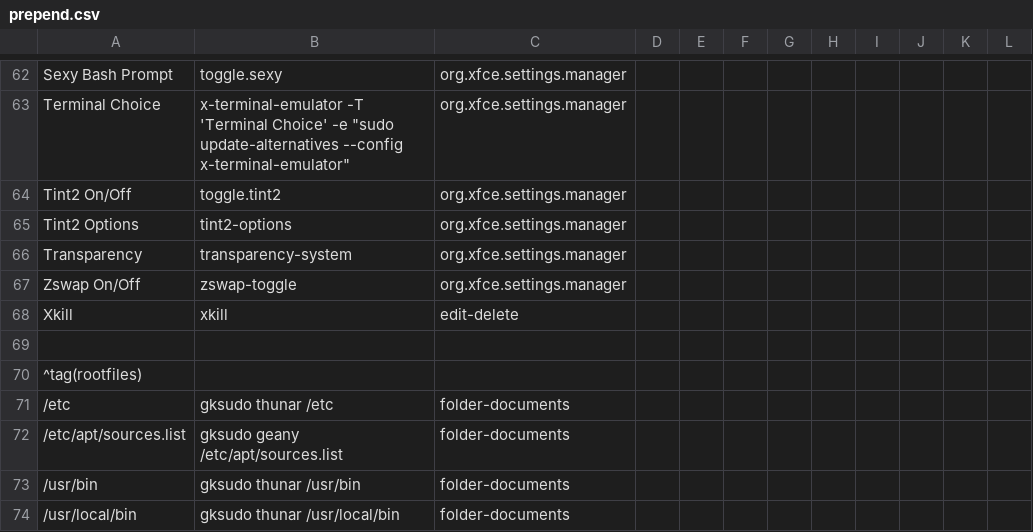
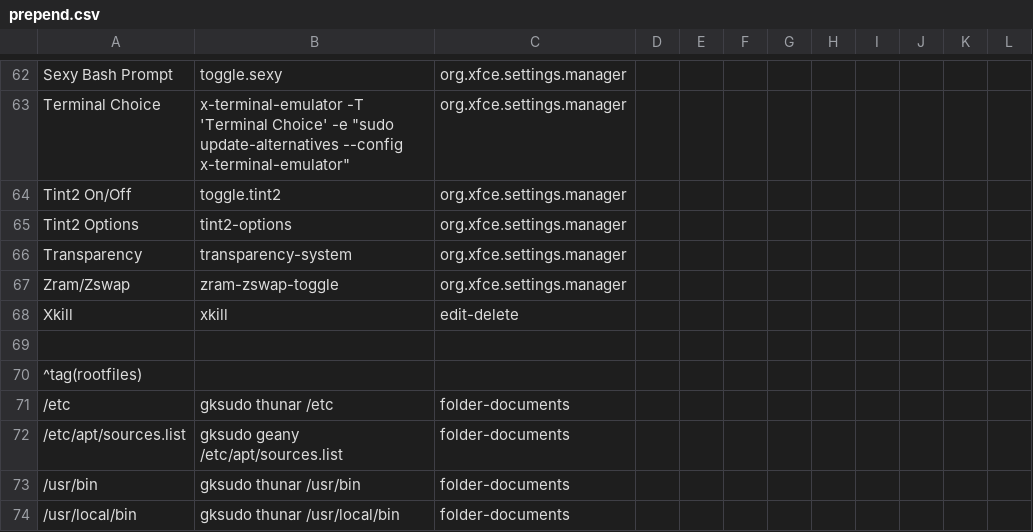
Before and after one commit to sleekmason/Beardog-Trixie, a CSV file: config/includes.chroot_after_packages/etc/skel/.config/jgmenu/prepend.csv, drawn as a sheet; only a part is shown, gaps mark what is left out.

Commit message:
Added zram-zswap-toggle - removed zswap-toggle.

```diff
--- a/config/includes.chroot_after_packages/etc/skel/.config/jgmenu/prepend.csv
+++ b/config/includes.chroot_after_packages/etc/skel/.config/jgmenu/prepend.csv
@@ -66,3 +66,3 @@ Tint2 Options,       tint2-options,                                 org.xfce.set
 Transparency,        transparency-system,                           org.xfce.settings.manager
-Zswap On/Off,        zswap-toggle,                                  org.xfce.settings.manager
+Zram/Zswap,          zram-zswap-toggle,                             org.xfce.settings.manager
 Xkill,               xkill,                                         edit-delete
```
Also changed, not shown: 4 other files.
